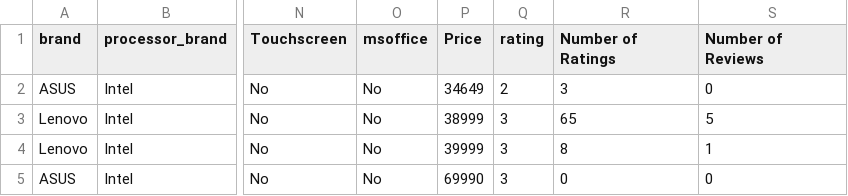
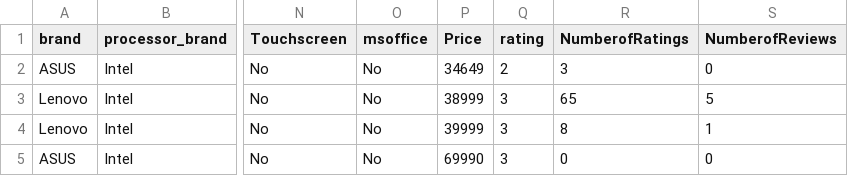
Before and after one commit to Esther-Tang-Zeon/guide_MLLib, a CSV file: laptopPriceFixed.csv, drawn as a sheet; only a part is shown, gaps mark what is left out; the diff names each change by its address in the sheet, - before the commit and + after, or states it on an @@ line.

Commit message:
Update laptopPriceFixed.csv

```diff
--- a/laptopPriceFixed.csv
+++ b/laptopPriceFixed.csv
-R1: Number of Ratings
+R1: NumberofRatings
-S1: Number of Reviews
+S1: NumberofReviews
```
